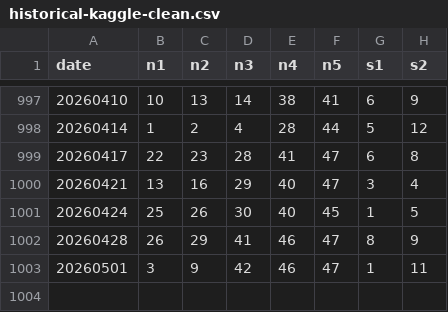
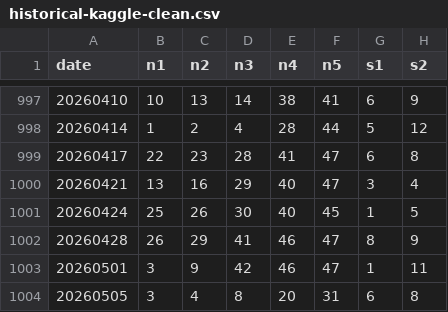
Before and after one commit to synthtax/euroml, a CSV file: data/historical-kaggle-clean.csv, drawn as a sheet; only a part is shown, gaps mark what is left out.

Commit message:
Update predictions/results [automated]

```diff
--- a/data/historical-kaggle-clean.csv
+++ b/data/historical-kaggle-clean.csv
@@ -1003 +1003,2 @@ date,n1,n2,n3,n4,n5,s1,s2
 20260501,3,9,42,46,47,1,11
+20260505,3,4,8,20,31,6,8
```
